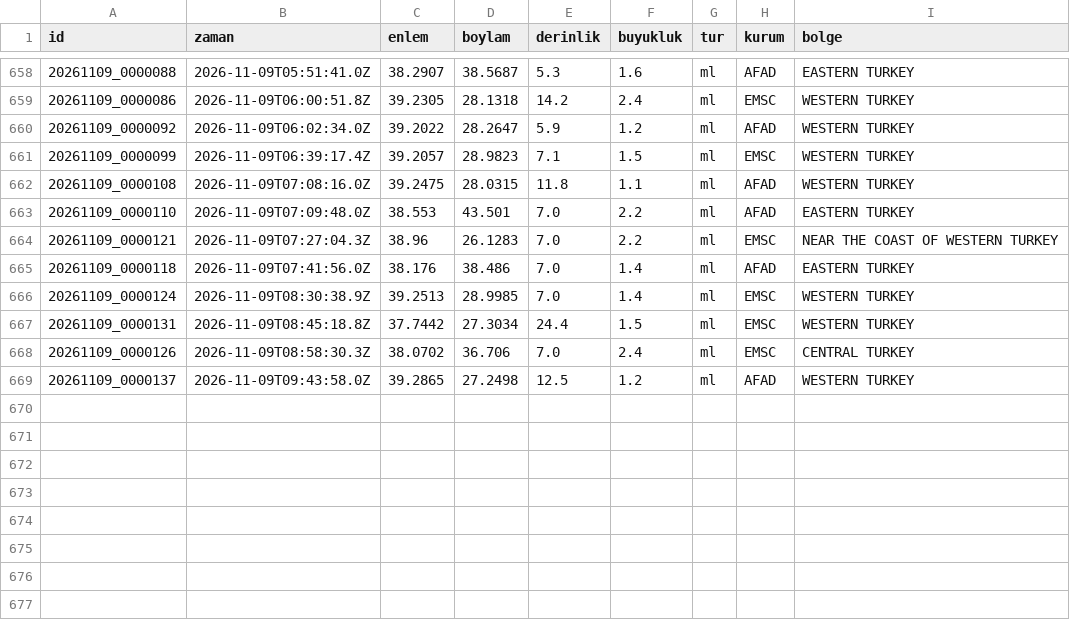
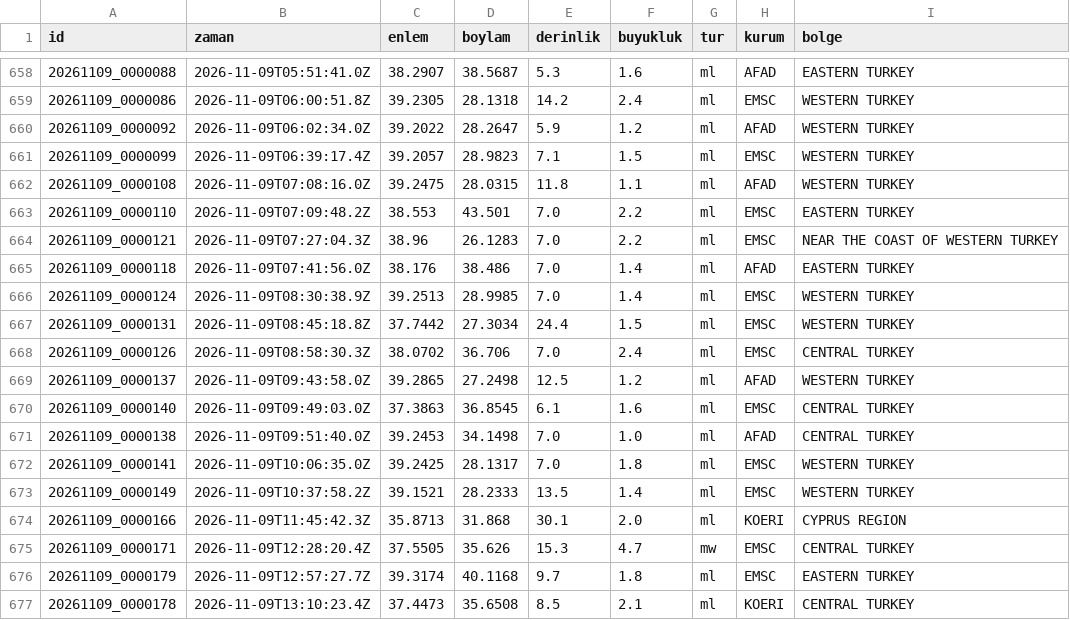
Before and after one commit to birtohum/turkiye-sallandi, a CSV file: veri/emsc/2026-11.csv, drawn as a sheet; only a part is shown, gaps mark what is left out.

```diff
--- a/veri/emsc/2026-11.csv
+++ b/veri/emsc/2026-11.csv
@@ -662,3 +662,3 @@ id,zaman,enlem,boylam,derinlik,buyukluk,tur,kurum,bolge
 20261109_0000108,2026-11-09T07:08:16.0Z,39.2475,28.0315,11.8,1.1,ml,AFAD,WESTERN TURKEY
-20261109_0000110,2026-11-09T07:09:48.0Z,38.553,43.501,7.0,2.2,ml,AFAD,EASTERN TURKEY
+20261109_0000110,2026-11-09T07:09:48.2Z,38.553,43.501,7.0,2.2,ml,EMSC,EASTERN TURKEY
 20261109_0000121,2026-11-09T07:27:04.3Z,38.96,26.1283,7.0,2.2,ml,EMSC,NEAR THE COAST OF WESTERN TURKEY
@@ -669 +669,9 @@ id,zaman,enlem,boylam,derinlik,buyukluk,tur,kurum,bolge
 20261109_0000137,2026-11-09T09:43:58.0Z,39.2865,27.2498,12.5,1.2,ml,AFAD,WESTERN TURKEY
+20261109_0000140,2026-11-09T09:49:03.0Z,37.3863,36.8545,6.1,1.6,ml,EMSC,CENTRAL TURKEY
+20261109_0000138,2026-11-09T09:51:40.0Z,39.2453,34.1498,7.0,1.0,ml,AFAD,CENTRAL TURKEY
+20261109_0000141,2026-11-09T10:06:35.0Z,39.2425,28.1317,7.0,1.8,ml,EMSC,WESTERN TURKEY
+20261109_0000149,2026-11-09T10:37:58.2Z,39.1521,28.2333,13.5,1.4,ml,EMSC,WESTERN TURKEY
+20261109_0000166,2026-11-09T11:45:42.3Z,35.8713,31.868,30.1,2.0,ml,KOERI,CYPRUS REGION
+20261109_0000171,2026-11-09T12:28:20.4Z,37.5505,35.626,15.3,4.7,mw,EMSC,CENTRAL TURKEY
+20261109_0000179,2026-11-09T12:57:27.7Z,39.3174,40.1168,9.7,1.8,ml,EMSC,EASTERN TURKEY
+20261109_0000178,2026-11-09T13:10:23.4Z,37.4473,35.6508,8.5,2.1,ml,KOERI,CENTRAL TURKEY
```
Also changed, not shown: veri/usgs_m4.csv, 4 other files.
